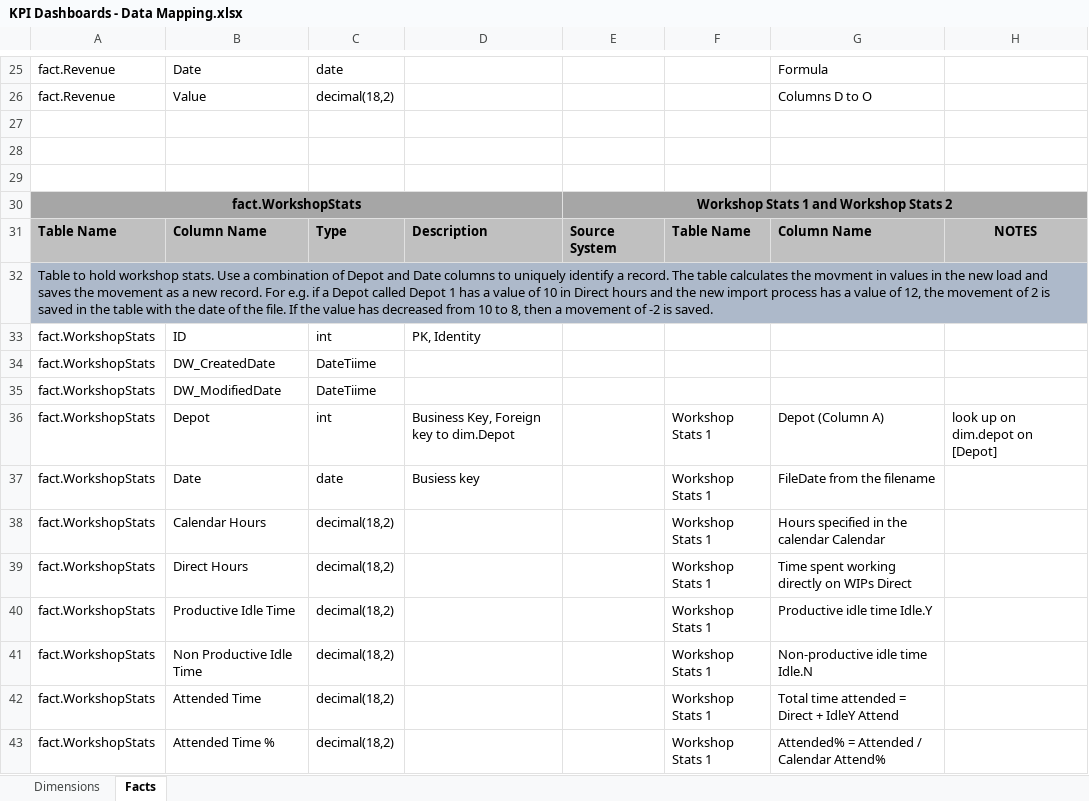
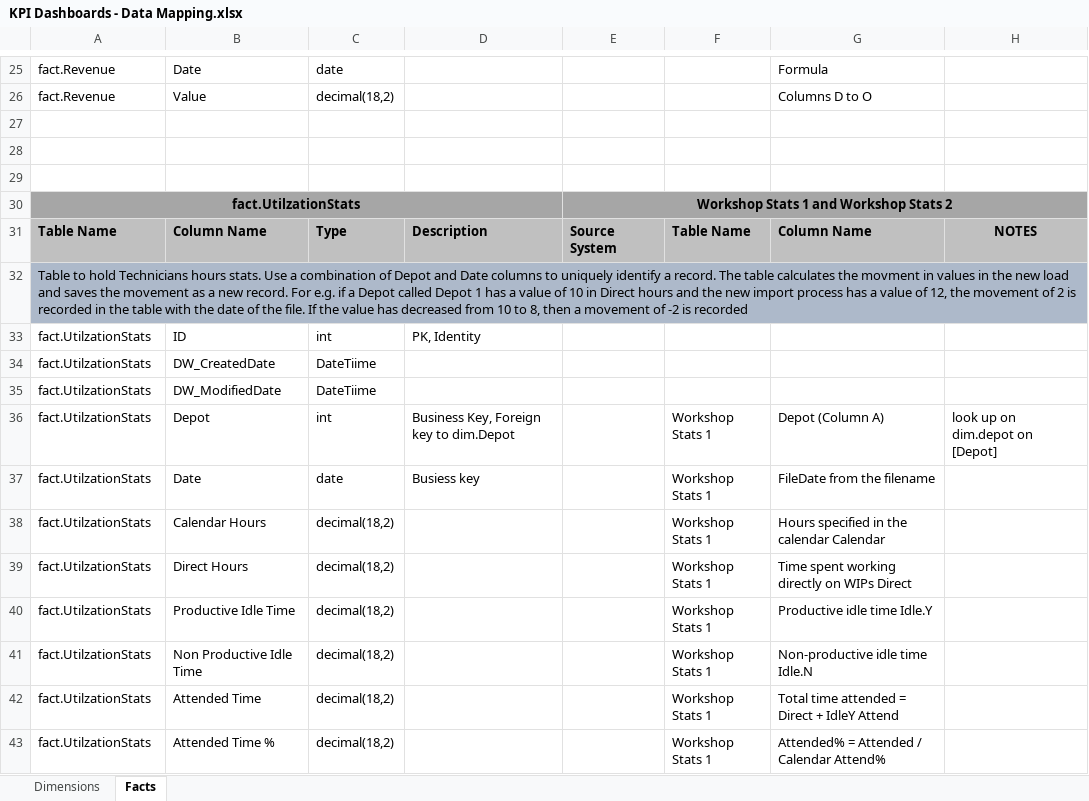
Before and after one commit to IanMK3/Scania-KPI-Dashboards, an Excel workbook: KPI Dashboards - Data Mapping.xlsx, sheet Facts, drawn as a sheet; only a part is shown, gaps mark what is left out; values as stored, in another font and other column widths than the file's, no borders; the diff covers the shown part only; the diff names each change by its address in the sheet, - before the commit and + after, or states it on an @@ line.

Commit message:
Changes to add tech hours and bodyahop hours
Changes to add tech hours and bodyahop hours

```diff
--- a/KPI Dashboards - Data Mapping.xlsx (sheet Facts)
+++ b/KPI Dashboards - Data Mapping.xlsx (sheet Facts)
-A30: fact.WorkshopStats
+A30: fact.UtilzationStats
-A32: …to hold workshop stats. Use a combination of Depot and Date columns to uniquely identify a record. The table calculates the movment in values in the new load and saves the movement as a new record. For e.g. if a Depot called Depot 1 has a value of 10 in Direct hours and the new import process has a value of 12, the movement of 2 is saved in the table with the date of the file. If the value has decreased from 10 to 8, then a movement of -2 is saved.
+A32: …to hold Technicians hours stats. Use a combination of Depot and Date columns to uniquely identify a record. The table calculates the movment in values in the new load and saves the movement as a new record. For e.g. if a Depot called Depot 1 has a value of 10 in Direct hours and the new import process has a value of 12, the movement of 2 is recorded in the table with the date of the file. If the value has decreased from 10 to 8, then a movement of -2 is recorded
-A33:A43: fact.WorkshopStats
+A33:A43: fact.UtilzationStats
```
Also changed, not shown: 33 removed rows and 19 edited cells elsewhere in this sheet, 41 other files.
